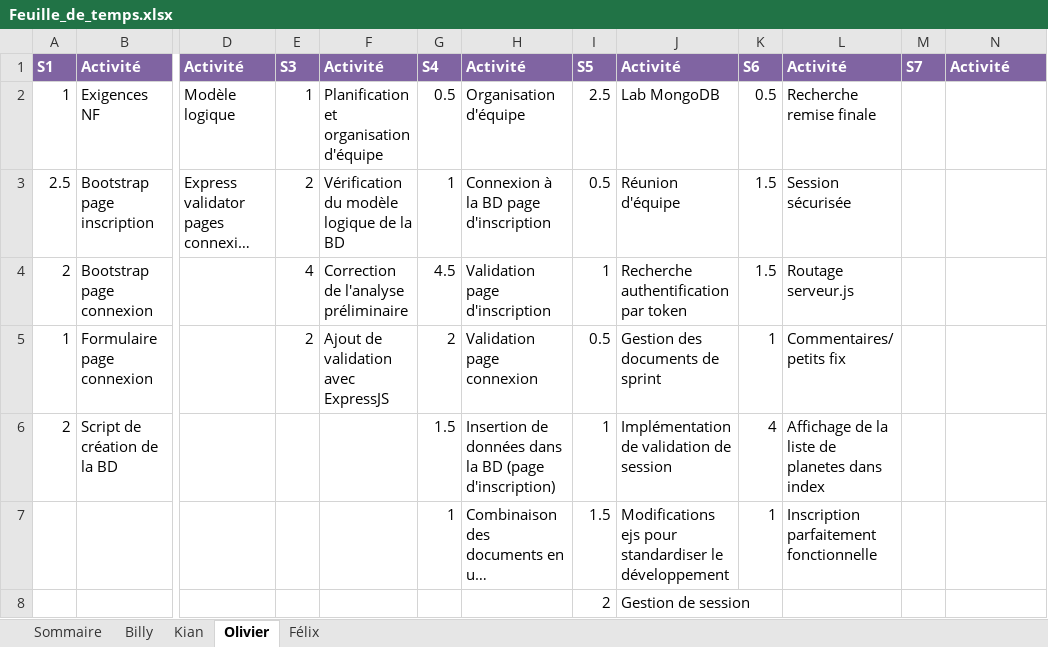
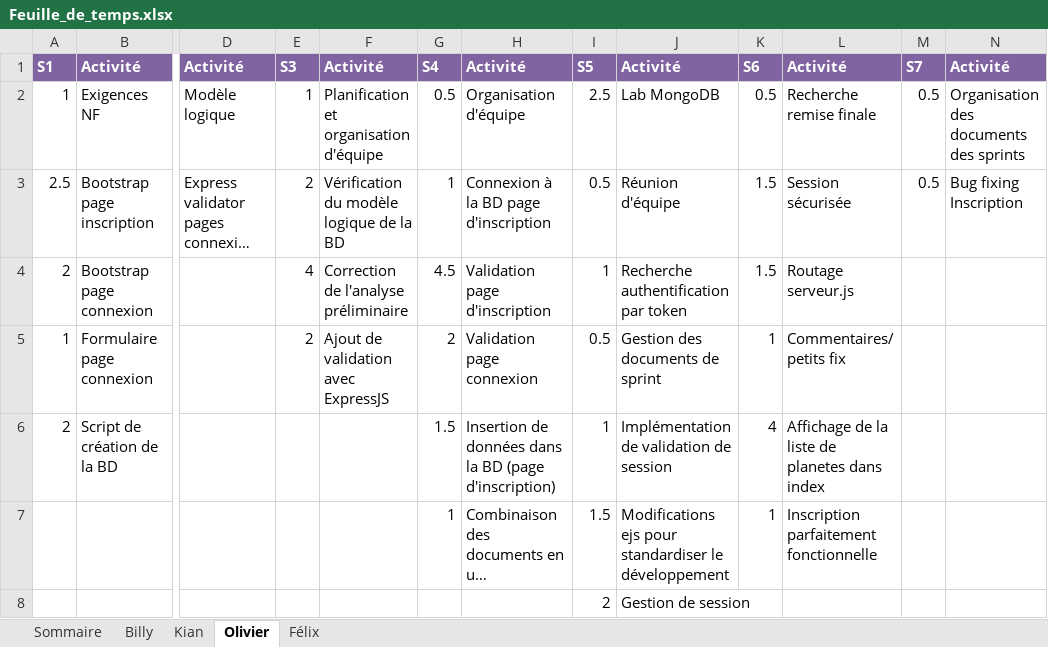
Before and after one commit to Atajin/NovaGo, an Excel workbook: Documents/Documents sprint/Feuille_de_temps.xlsx, sheet Olivier, drawn as a sheet; only a part is shown, gaps mark what is left out; long unchanged cells end in …; values as stored, in another font and other column widths than the file's, no borders; the diff names each change by its address in the sheet, - before the commit and + after, or states it on an @@ line.

Commit message:
Documents sprint S5

```diff
--- a/Documents/Documents sprint/Feuille_de_temps.xlsx (sheet Olivier)
+++ b/Documents/Documents sprint/Feuille_de_temps.xlsx (sheet Olivier)
-M2:M3: (empty)
+M2:M3: 0.5
-N2: (empty)
+N2: Organisation des documents des sprints
-N3: (empty)
+N3: Bug fixing Inscription
```
Also changed, not shown: sheet Sommaire, 1 other file.
